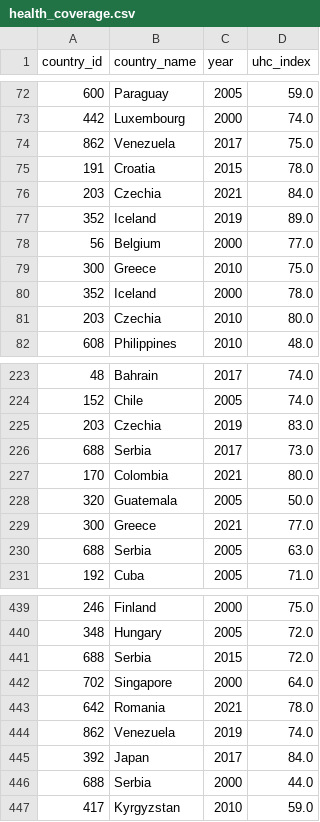
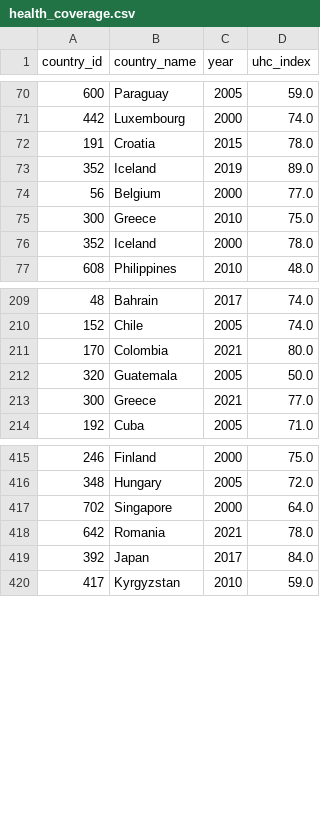
Before and after one commit to mira-bau/cancer_incidence_mortality, a CSV file: cancer_measures/processed/health_coverage.csv, drawn as a sheet; only a part is shown, gaps mark what is left out; the diff covers the shown part only; the diff names each change by its address in the sheet, - before the commit and + after, or states it on an @@ line.

```diff
--- a/cancer_measures/processed/health_coverage.csv
+++ b/cancer_measures/processed/health_coverage.csv
-row 74: 862 | Venezuela | 2017 | 75.0
-row 76: 203 | Czechia | 2021 | 84.0
-row 81: 203 | Czechia | 2010 | 80.0
-row 225: 203 | Czechia | 2019 | 83.0
-row 226: 688 | Serbia | 2017 | 73.0
-row 230: 688 | Serbia | 2005 | 63.0
-row 441: 688 | Serbia | 2015 | 72.0
-row 444: 862 | Venezuela | 2019 | 74.0
-row 446: 688 | Serbia | 2000 | 44.0
```
Also changed, not shown: 19 removed rows elsewhere in this file, cancer_measures/processed/air_pollution.csv, cancer_measures/processed/alcohol_use.csv, 7 other files.
